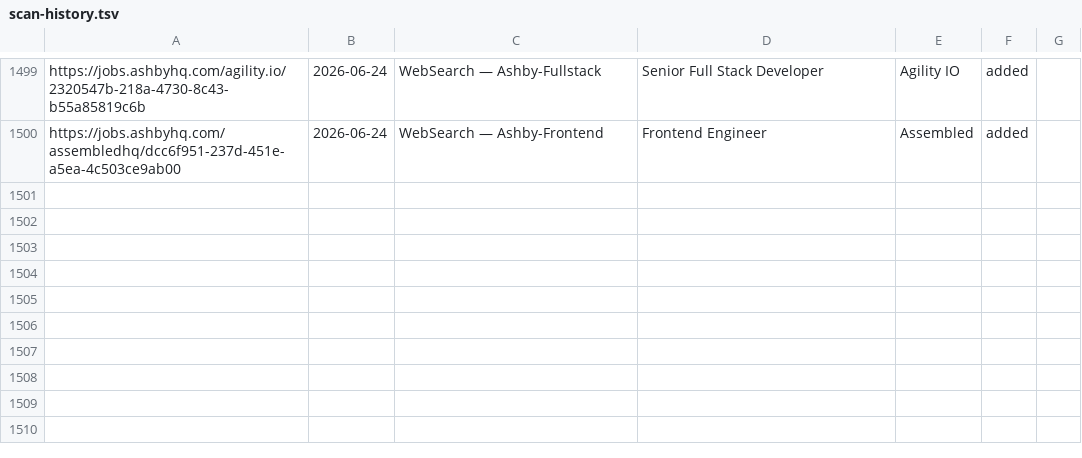
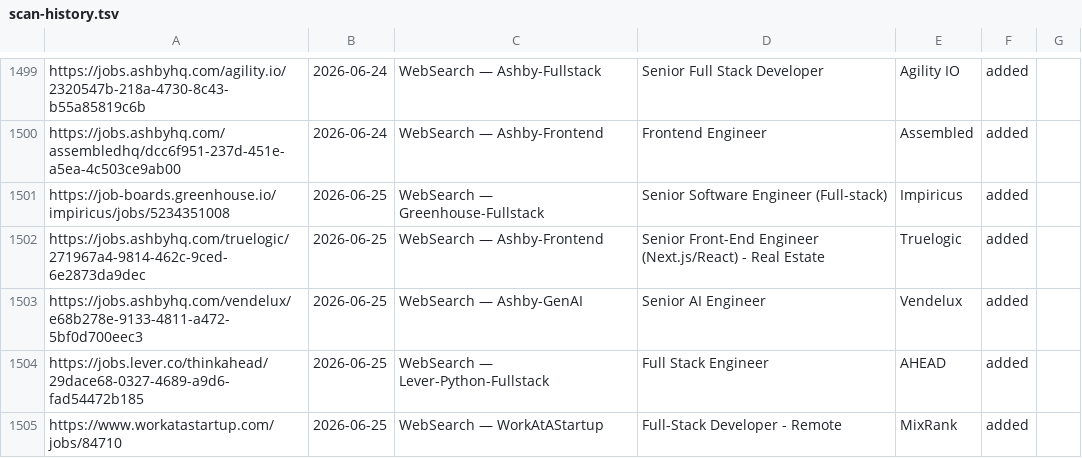
Before and after one commit to Teja2205/career-ops, a TSV file: data/scan-history.tsv, drawn as a sheet; only a part is shown, gaps mark what is left out; the diff names each change by its address in the sheet, - before the commit and + after, or states it on an @@ line.

Commit message:
chore(scan): nightly portal scan 2026-06-25

```diff
--- a/data/scan-history.tsv
+++ b/data/scan-history.tsv
+row 1501: https://job-boards.greenhouse.io/impiricus/jobs/5234351008 | 2026-06-25 | WebSearch — Greenhouse-Fullstack | Senior Software Engineer (Full-stack) | Impiricus | added
+row 1502: https://jobs.ashbyhq.com/truelogic/271967a4-9814-462c-9ced-6e2873da9dec | 2026-06-25 | WebSearch — Ashby-Frontend | Senior Front-End Engineer (Next.js/React) - Real Estate | Truelogic | added
+row 1503: https://jobs.ashbyhq.com/vendelux/e68b278e-9133-4811-a472-5bf0d700eec3 | 2026-06-25 | WebSearch — Ashby-GenAI | Senior AI Engineer | Vendelux | added
+row 1504: https://jobs.lever.co/thinkahead/29dace68-0327-4689-a9d6-fad54472b185 | 2026-06-25 | WebSearch — Lever-Python-Fullstack | Full Stack Engineer | AHEAD | added
+row 1505: https://www.workatastartup.com/jobs/84710 | 2026-06-25 | WebSearch — WorkAtAStartup | Full-Stack Developer - Remote | MixRank | added
```
Also changed, not shown: 1 other file.
